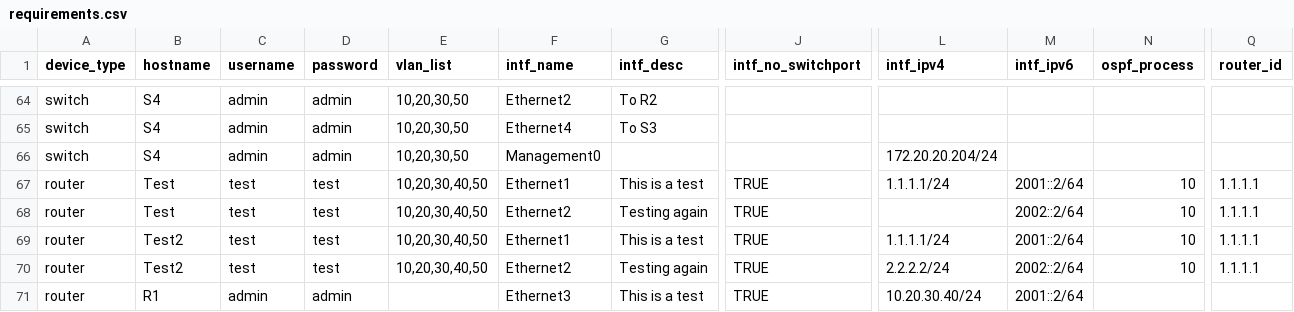
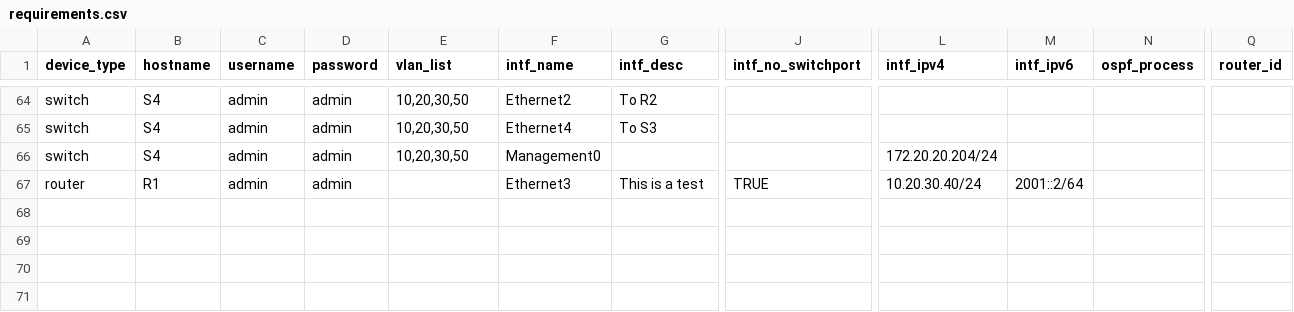
Before and after one commit to Danny-Vaughan/CSCI5840-Advanced-Network-Automation, a CSV file: Ansible/requirements.csv, drawn as a sheet; only a part is shown, gaps mark what is left out; rows hold the shown columns only; the diff names each change by its address in the sheet, - before the commit and + after, or states it on an @@ line.

```diff
--- a/Ansible/requirements.csv
+++ b/Ansible/requirements.csv
-row 67: router | Test | test | test | 10,20,30,40,50 | Ethernet1 | This is a test | TRUE | 1.1.1.1/24 | 2001::2/64 | 10 | 1.1.1.1
-row 68: router | Test | test | test | 10,20,30,40,50 | Ethernet2 | Testing again | TRUE |  | 2002::2/64 | 10 | 1.1.1.1
-row 69: router | Test2 | test | test | 10,20,30,40,50 | Ethernet1 | This is a test | TRUE | 1.1.1.1/24 | 2001::2/64 | 10 | 1.1.1.1
-row 70: router | Test2 | test | test | 10,20,30,40,50 | Ethernet2 | Testing again | TRUE | 2.2.2.2/24 | 2002::2/64 | 10 | 1.1.1.1
```
Also changed, not shown: 3 other files.
